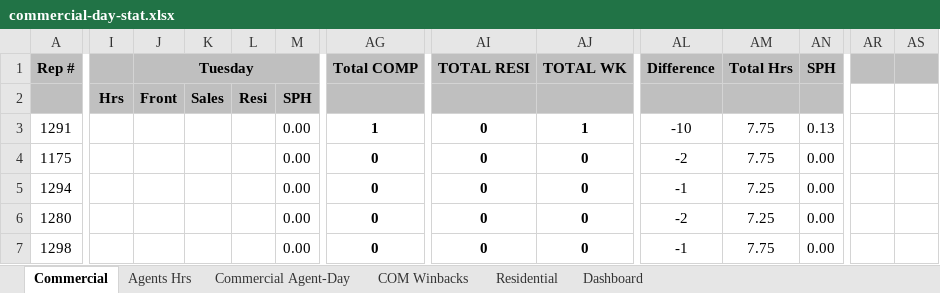
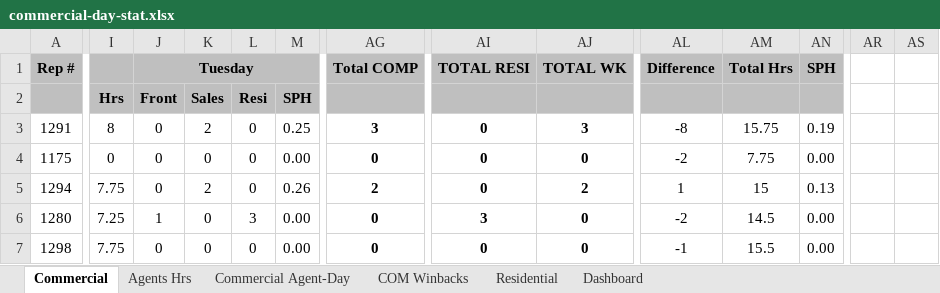
Before and after one commit to CMProcallub/Commercial-Dashboard, an Excel workbook: data/commercial-day-stat.xlsx, sheet Commercial, drawn as a sheet; only a part is shown, gaps mark what is left out; values as stored, in another font and other column widths than the file's, no borders; charts and pictures and conditional formats not drawn; the diff covers the shown part only; the diff names each change by its address in the sheet, - before the commit and + after, or states it on an @@ line.

```diff
--- a/data/commercial-day-stat.xlsx (sheet Commercial)
+++ b/data/commercial-day-stat.xlsx (sheet Commercial)
-AR1:AS1 fill: #BFBFBF
+AR1:AS1 fill: none
-I3: (empty)
+I3: 8
-J3:J5 (Tuesday): (empty)
+J3:J5 (Tuesday): 0
-K3: (empty)
+K3: 2
-L3:L5: (empty)
+L3:L5: 0
-M3: 0.00
+M3: 0.25
-AG3 (Total COMP): 1
+AG3 (Total COMP): 3
-AJ3 (TOTAL WK): 1
+AJ3 (TOTAL WK): 3
-AL3 (Difference): -10
+AL3 (Difference): -8
-AM3 (Total Hrs): 7.75
+AM3 (Total Hrs): 15.75
-AN3 (SPH): 0.13
+AN3 (SPH): 0.19
-I4: (empty)
+I4: 0
-K4: (empty)
+K4: 0
-I5: (empty)
+I5: 7.75
-K5: (empty)
+K5: 2
-M5: 0.00
+M5: 0.26
-AG5 (Total COMP): 0
+AG5 (Total COMP): 2
-AJ5 (TOTAL WK): 0
+AJ5 (TOTAL WK): 2
-AL5 (Difference): -1
+AL5 (Difference): 1
-AM5 (Total Hrs): 7.25
+AM5 (Total Hrs): 15
-AN5 (SPH): 0.00
+AN5 (SPH): 0.13
-I6: (empty)
+I6: 7.25
-J6 (Tuesday): (empty)
+J6 (Tuesday): 1
-K6:K7: (empty)
+K6:K7: 0
-L6: (empty)
+L6: 3
-AI6 (TOTAL RESI): 0
+AI6 (TOTAL RESI): 3
-AM6 (Total Hrs): 7.25
+AM6 (Total Hrs): 14.5
-I7: (empty)
+I7: 7.75
-J7 (Tuesday): (empty)
+J7 (Tuesday): 0
-L7: (empty)
+L7: 0
-AM7 (Total Hrs): 7.75
+AM7 (Total Hrs): 15.5
```
Also changed, not shown: 1 added row, 1 removed row and 52 edited cells elsewhere in this sheet, sheet Dashboard, sheet Commercial Agent-Day, sheet Residential, sheet Agents Hrs, sheet COM Winbacks, formulas that keep their value, charts or pictures.
